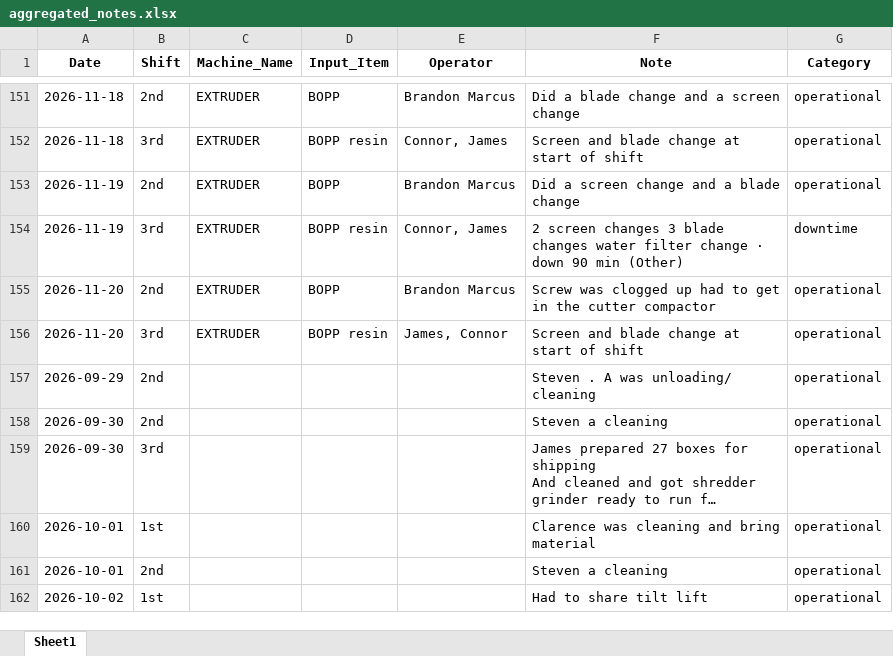
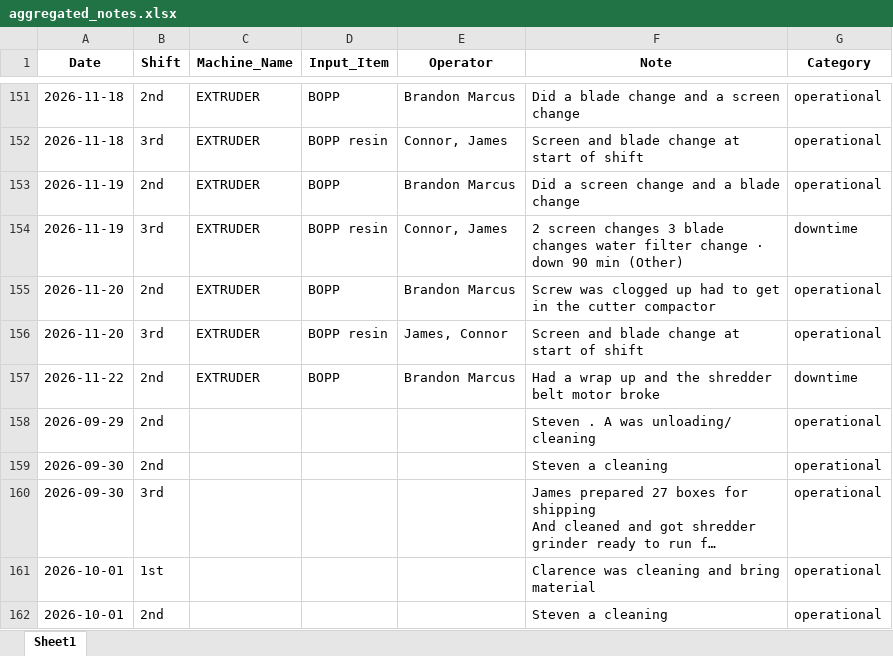
Before and after one commit to zabdulla/walton_production, an Excel workbook: data/aggregated_notes.xlsx, sheet Sheet1, drawn as a sheet; only a part is shown, gaps mark what is left out; the shorter side is filled out with more unchanged rows; long unchanged cells end in …; values as stored, in another font and other column widths than the file's, no borders; the diff names each change by its address in the sheet, - before the commit and + after, or states it on an @@ line.

```diff
--- a/data/aggregated_notes.xlsx (sheet Sheet1)
+++ b/data/aggregated_notes.xlsx (sheet Sheet1)
+row 157: 2026-11-22 | 2nd | EXTRUDER | BOPP | Brandon Marcus | Had a wrap up and the shredder belt motor broke | downtime
```
Also changed, not shown: data/aggregated_daily_data.xlsx, 5 other files.
